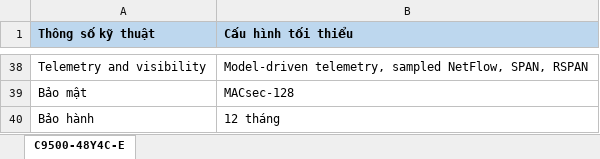
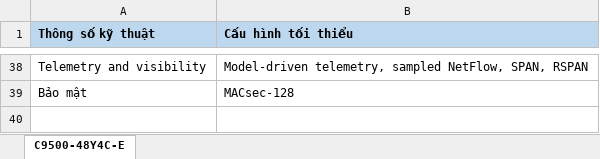
Before and after one commit to saitama-1/cisco_spec, an Excel workbook: C9500-48Y4C-E_VI.xlsx, sheet C9500-48Y4C-E, drawn as a sheet; only a part is shown, gaps mark what is left out; values as stored, in another font and other column widths than the file's, no borders; the diff names each change by its address in the sheet, - before the commit and + after, or states it on an @@ line.

```diff
--- a/C9500-48Y4C-E_VI.xlsx (sheet C9500-48Y4C-E)
+++ b/C9500-48Y4C-E_VI.xlsx (sheet C9500-48Y4C-E)
-row 40: Bảo hành | 12 tháng
```
Also changed, not shown: 1 other file.
